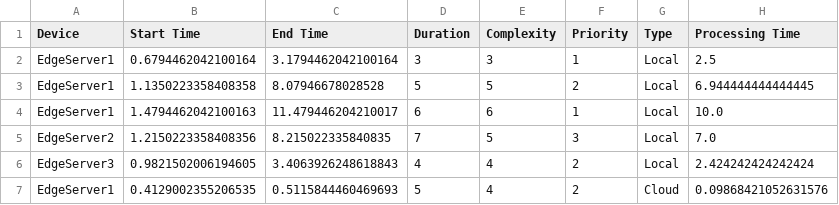
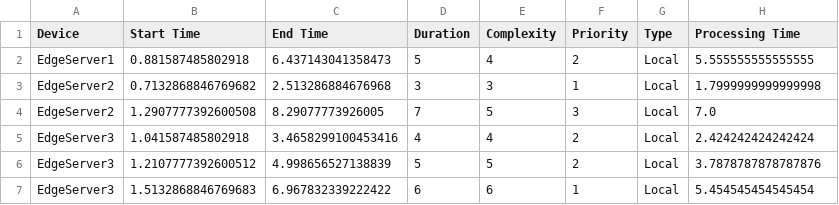
Before and after one commit to Riyadhalali/taskoffloading, a CSV file: simulation_results.csv, drawn as a sheet.

```diff
--- a/simulation_results.csv
+++ b/simulation_results.csv
@@ -1,7 +1,7 @@
 Device,Start Time,End Time,Duration,Complexity,Priority,Type,Processing Time
-EdgeServer1,0.6794462042100164,3.1794462042100164,3,3,1,Local,2.5
-EdgeServer1,1.1350223358408358,8.07946678028528,5,5,2,Local,6.944444444444445
-EdgeServer1,1.4794462042100163,11.479446204210017,6,6,1,Local,10.0
-EdgeServer2,1.2150223358408356,8.215022335840835,7,5,3,Local,7.0
-EdgeServer3,0.9821502006194605,3.4063926248618843,4,4,2,Local,2.424242424242424
-EdgeServer1,0.4129002355206535,0.5115844460469693,5,4,2,Cloud,0.09868421052631576
+EdgeServer1,0.881587485802918,6.437143041358473,5,4,2,Local,5.555555555555555
+EdgeServer2,0.7132868846769682,2.513286884676968,3,3,1,Local,1.7999999999999998
+EdgeServer2,1.2907777392600508,8.29077773926005,7,5,3,Local,7.0
+EdgeServer3,1.041587485802918,3.4658299100453416,4,4,2,Local,2.424242424242424
+EdgeServer3,1.2107777392600512,4.998656527138839,5,5,2,Local,3.7878787878787876
+EdgeServer3,1.5132868846769683,6.967832339222422,6,6,1,Local,5.454545454545454
```
Also changed, not shown: 1 other file.
